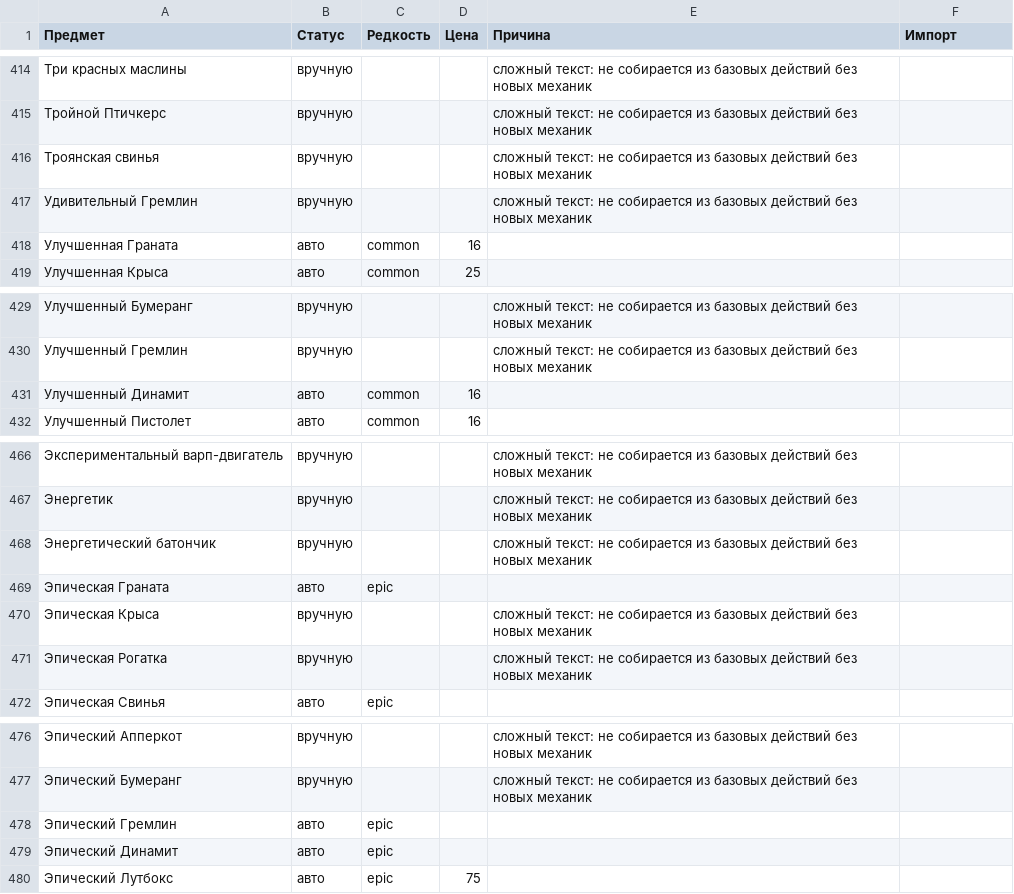
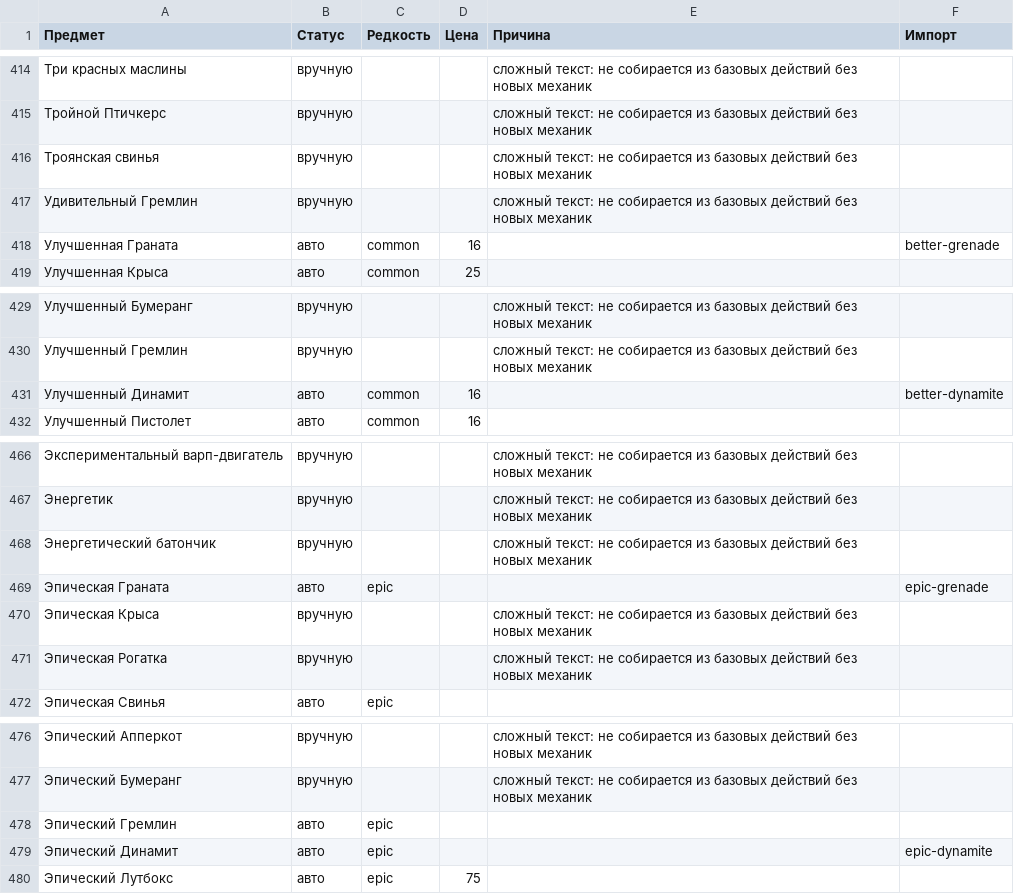
Before and after one commit to Daniilwf/ivent, a CSV file: content/imports/old-items/TRIAGE.csv, drawn as a sheet; only a part is shown, gaps mark what is left out; the diff covers the shown part only; the diff names each change by its address in the sheet, - before the commit and + after, or states it on an @@ line.

```diff
--- a/content/imports/old-items/TRIAGE.csv
+++ b/content/imports/old-items/TRIAGE.csv
-F418 (Импорт): (empty)
+F418 (Импорт): better-grenade
-F431 (Импорт): (empty)
+F431 (Импорт): better-dynamite
-F469 (Импорт): (empty)
+F469 (Импорт): epic-grenade
-F479 (Импорт): (empty)
+F479 (Импорт): epic-dynamite
```
Also changed, not shown: 5 edited cells elsewhere in this file, 24 other files.
